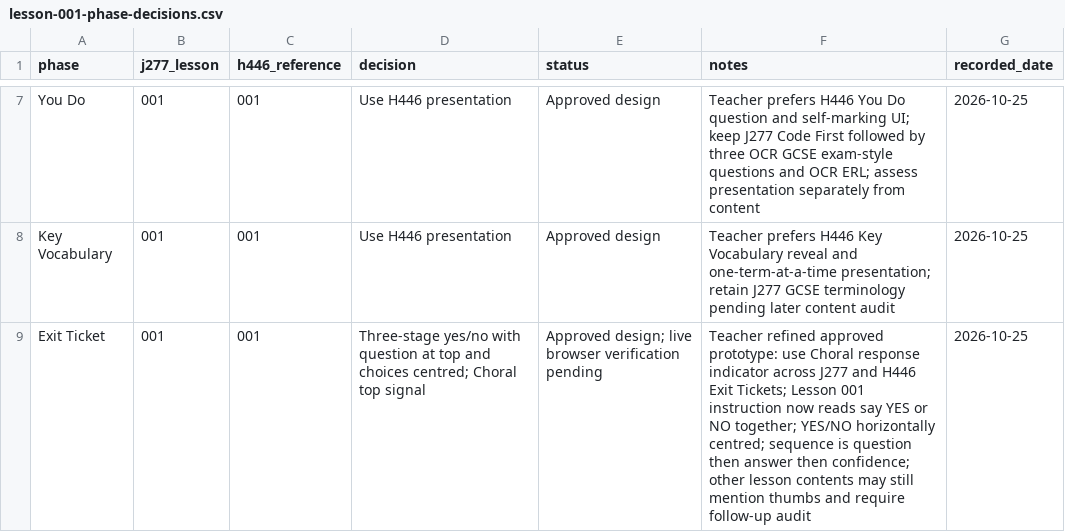
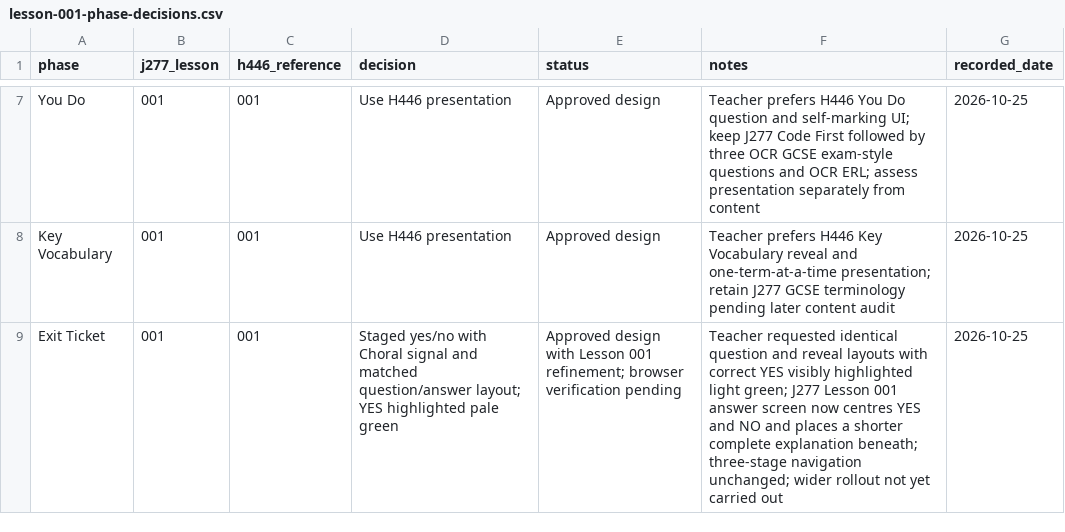
Before and after one commit to computingdept/reepham-computing, a CSV file: qa/master-audit-2026/lesson-001-phase-decisions.csv, drawn as a sheet; only a part is shown, gaps mark what is left out.

Commit message:
docs(qa): note approved consistent Exit Ticket answer and highlighted YES

```diff
--- a/qa/master-audit-2026/lesson-001-phase-decisions.csv
+++ b/qa/master-audit-2026/lesson-001-phase-decisions.csv
@@ -8,2 +8,2 @@ You Do,001,001,Use H446 presentation,Approved design,Teacher prefers H446 You Do
 Key Vocabulary,001,001,Use H446 presentation,Approved design,Teacher prefers H446 Key Vocabulary reveal and one-term-at-a-time presentation; retain J277 GCSE terminology pending later content audit,2026-10-25
-Exit Ticket,001,001,Three-stage yes/no with question at top and choices centred; Choral top signal,Approved design; live browser verification pending,Teacher refined approved prototype: use Choral response indicator across J277 and H446 Exit Tickets; Lesson 001 instruction now reads say YES or NO together; YES/NO horizontally centred; sequence is question then answer then confidence; other lesson contents may still mention thumbs and require follow-up audit,2026-10-25
+Exit Ticket,001,001,Staged yes/no with Choral signal and matched question/answer layout; YES highlighted pale green,Approved design with Lesson 001 refinement; browser verification pending,Teacher requested identical question and reveal layouts with correct YES visibly highlighted light green; J277 Lesson 001 answer screen now centres YES and NO and places a shorter complete explanation beneath; three-stage navigation unchanged; wider rollout not yet carried out,2026-10-25
```
